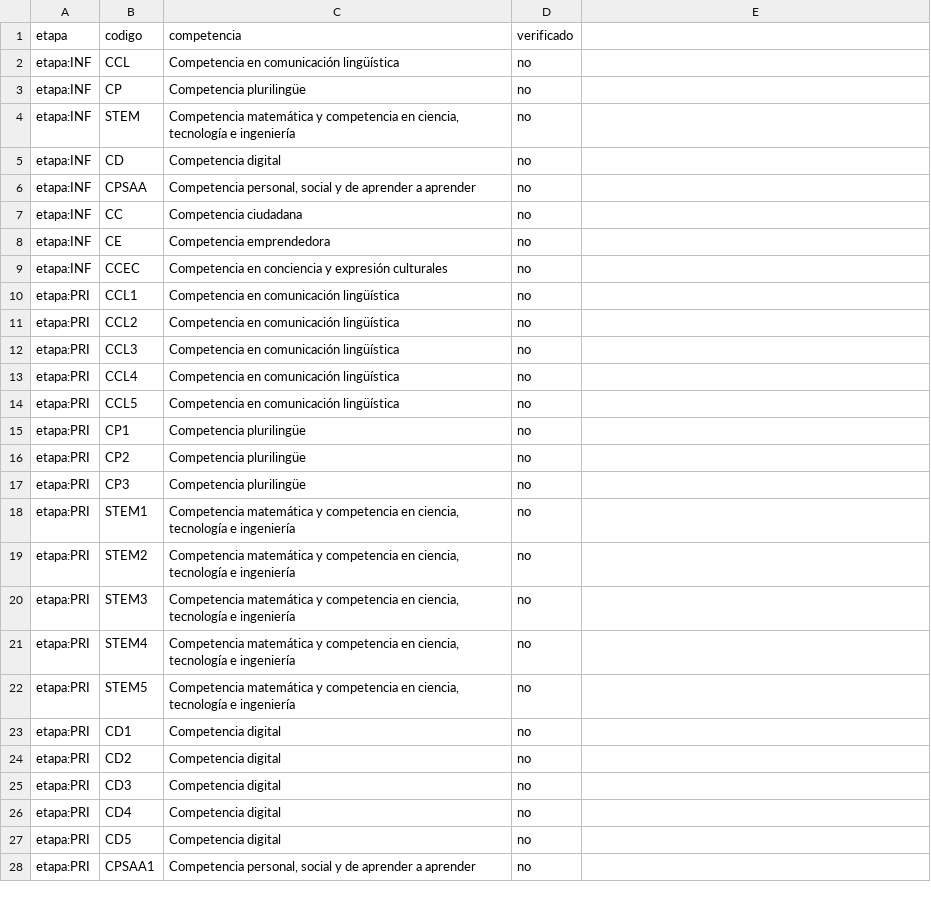
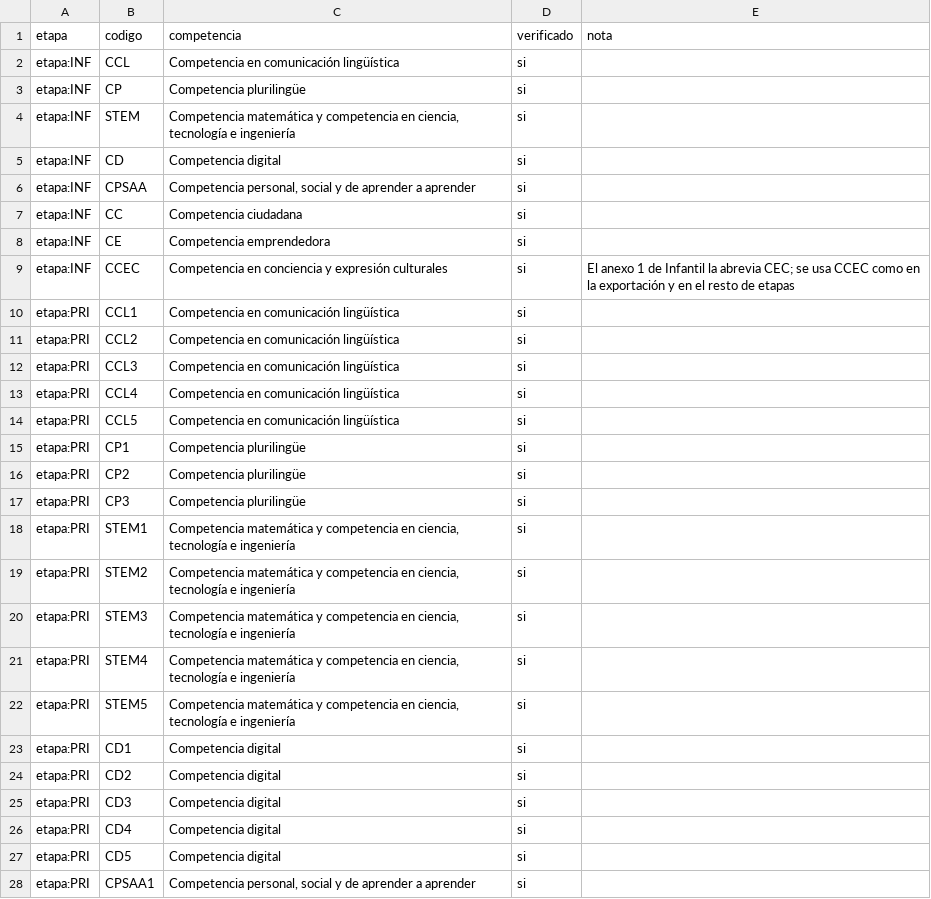
Before and after one commit to ateeducacion/curriculo_lomloe_canarias, a CSV file: config/descriptores.csv, drawn as a sheet; only a part is shown; the diff covers the shown part only.

```diff
--- a/config/descriptores.csv
+++ b/config/descriptores.csv
@@ -1,28 +1,28 @@
-etapa,codigo,competencia,verificado
-etapa:INF,CCL,Competencia en comunicación lingüística,no
-etapa:INF,CP,Competencia plurilingüe,no
-etapa:INF,STEM,"Competencia matemática y competencia en ciencia, tecnología e ingeniería",no
-etapa:INF,CD,Competencia digital,no
-etapa:INF,CPSAA,"Competencia personal, social y de aprender a aprender",no
-etapa:INF,CC,Competencia ciudadana,no
-etapa:INF,CE,Competencia emprendedora,no
-etapa:INF,CCEC,Competencia en conciencia y expresión culturales,no
-etapa:PRI,CCL1,Competencia en comunicación lingüística,no
-etapa:PRI,CCL2,Competencia en comunicación lingüística,no
-etapa:PRI,CCL3,Competencia en comunicación lingüística,no
-etapa:PRI,CCL4,Competencia en comunicación lingüística,no
-etapa:PRI,CCL5,Competencia en comunicación lingüística,no
-etapa:PRI,CP1,Competencia plurilingüe,no
-etapa:PRI,CP2,Competencia plurilingüe,no
-etapa:PRI,CP3,Competencia plurilingüe,no
-etapa:PRI,STEM1,"Competencia matemática y competencia en ciencia, tecnología e ingeniería",no
-etapa:PRI,STEM2,"Competencia matemática y competencia en ciencia, tecnología e ingeniería",no
-etapa:PRI,STEM3,"Competencia matemática y competencia en ciencia, tecnología e ingeniería",no
-etapa:PRI,STEM4,"Competencia matemática y competencia en ciencia, tecnología e ingeniería",no
-etapa:PRI,STEM5,"Competencia matemática y competencia en ciencia, tecnología e ingeniería",no
-etapa:PRI,CD1,Competencia digital,no
-etapa:PRI,CD2,Competencia digital,no
-etapa:PRI,CD3,Competencia digital,no
-etapa:PRI,CD4,Competencia digital,no
-etapa:PRI,CD5,Competencia digital,no
-etapa:PRI,CPSAA1,"Competencia personal, social y de aprender a aprender",no
+etapa,codigo,competencia,verificado,nota
+etapa:INF,CCL,Competencia en comunicación lingüística,si,
+etapa:INF,CP,Competencia plurilingüe,si,
+etapa:INF,STEM,"Competencia matemática y competencia en ciencia, tecnología e ingeniería",si,
+etapa:INF,CD,Competencia digital,si,
+etapa:INF,CPSAA,"Competencia personal, social y de aprender a aprender",si,
+etapa:INF,CC,Competencia ciudadana,si,
+etapa:INF,CE,Competencia emprendedora,si,
+etapa:INF,CCEC,Competencia en conciencia y expresión culturales,si,El anexo 1 de Infantil la abrevia CEC; se usa CCEC como en la exportación y en el resto de etapas
+etapa:PRI,CCL1,Competencia en comunicación lingüística,si,
+etapa:PRI,CCL2,Competencia en comunicación lingüística,si,
+etapa:PRI,CCL3,Competencia en comunicación lingüística,si,
+etapa:PRI,CCL4,Competencia en comunicación lingüística,si,
+etapa:PRI,CCL5,Competencia en comunicación lingüística,si,
+etapa:PRI,CP1,Competencia plurilingüe,si,
+etapa:PRI,CP2,Competencia plurilingüe,si,
+etapa:PRI,CP3,Competencia plurilingüe,si,
+etapa:PRI,STEM1,"Competencia matemática y competencia en ciencia, tecnología e ingeniería",si,
+etapa:PRI,STEM2,"Competencia matemática y competencia en ciencia, tecnología e ingeniería",si,
+etapa:PRI,STEM3,"Competencia matemática y competencia en ciencia, tecnología e ingeniería",si,
+etapa:PRI,STEM4,"Competencia matemática y competencia en ciencia, tecnología e ingeniería",si,
+etapa:PRI,STEM5,"Competencia matemática y competencia en ciencia, tecnología e ingeniería",si,
+etapa:PRI,CD1,Competencia digital,si,
+etapa:PRI,CD2,Competencia digital,si,
+etapa:PRI,CD3,Competencia digital,si,
+etapa:PRI,CD4,Competencia digital,si,
+etapa:PRI,CD5,Competencia digital,si,
+etapa:PRI,CPSAA1,"Competencia personal, social y de aprender a aprender",si,
```
Also changed, not shown: 95 edited cells elsewhere in this file, 21 other files.
